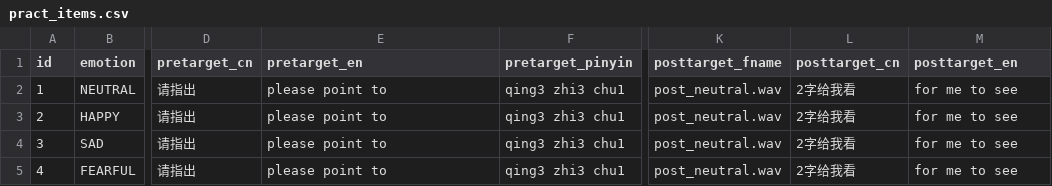
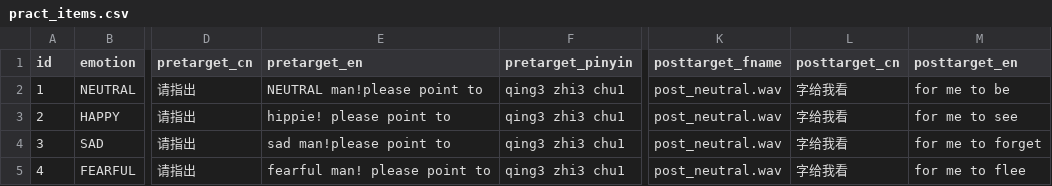
Before and after one commit to UiL-OTS-labs/ZEP-emotional-mandarin, a CSV file: stimuli/pract_items.csv, drawn as a sheet; only a part is shown, gaps mark what is left out; the diff names each change by its address in the sheet, - before the commit and + after, or states it on an @@ line.

Commit message:
actually inplemented the dynamic label settings from test_items, instead of using the globals for carrier sentence

```diff
--- a/stimuli/pract_items.csv
+++ b/stimuli/pract_items.csv
-E2 (pretarget_en): please point to
+E2 (pretarget_en): NEUTRAL man!please point to
-L2:L5 (posttarget_cn): 2字给我看
+L2:L5 (posttarget_cn): 字给我看
-M2 (posttarget_en): for me to see
+M2 (posttarget_en): for me to be
-E3 (pretarget_en): please point to
+E3 (pretarget_en): hippie! please point to
-E4 (pretarget_en): please point to
+E4 (pretarget_en): sad man!please point to
-M4 (posttarget_en): for me to see
+M4 (posttarget_en): for me to forget
-E5 (pretarget_en): please point to
+E5 (pretarget_en): fearful man! please point to
-M5 (posttarget_en): for me to see
+M5 (posttarget_en): for me to flee
```
Also changed, not shown: stimuli/test_items.csv, 2 other files.
